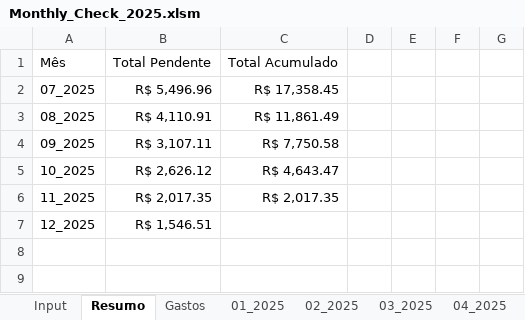
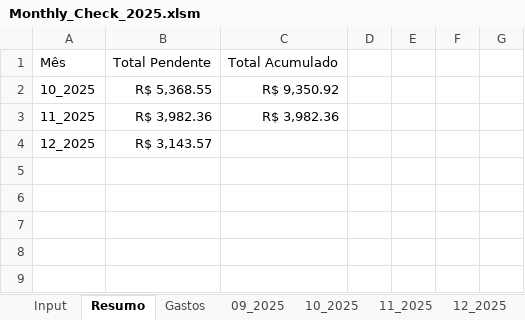
Before and after one commit to luizditzel/personalexpenses, an Excel workbook: Monthly_Check_2025.xlsm, sheet Resumo, drawn as a sheet; only a part is shown; values as stored, in another font and other column widths than the file's, no borders; charts and pictures not drawn; removed rows and columns are numbered as before the commit, all else as after; the diff names each change by its address in the sheet, - before the commit and + after, or states it on an @@ line.

```diff
--- a/Monthly_Check_2025.xlsm (sheet Resumo)
+++ b/Monthly_Check_2025.xlsm (sheet Resumo)
@@ sheet tab hidden: 01_2025 @@
@@ sheet tab hidden: 02_2025 @@
@@ sheet tab hidden: 03_2025 @@
@@ sheet tab hidden: 04_2025 @@
-row 2: 07_2025 | R$ 5,496.96 | R$ 17,358.45
-row 3: 08_2025 | R$ 4,110.91 | R$ 11,861.49
-row 4: 09_2025 | R$ 3,107.11 | R$ 7,750.58
-B2: R$ 2,626.12
+B2: R$ 5,368.55
-C2: R$ 4,643.47
+C2: R$ 9,350.92
-B3: R$ 2,017.35
+B3: R$ 3,982.36
-C3: R$ 2,017.35
+C3: R$ 3,982.36
-B4: R$ 1,546.51
+B4: R$ 3,143.57
+row 5: (empty)
+row 6: (empty)
+row 7: (empty)
```
Also changed, not shown: sheet Gastos, sheet 09_2025, sheet 10_2025, sheet 11_2025, sheet 12_2025, sheet Input, other sheet tabs, charts or pictures.
